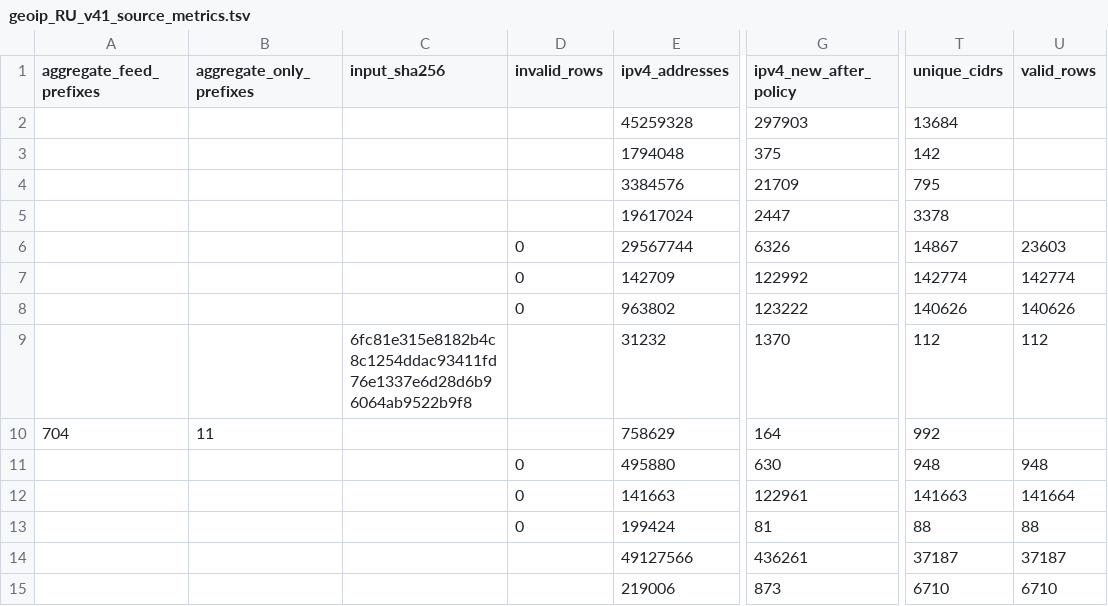
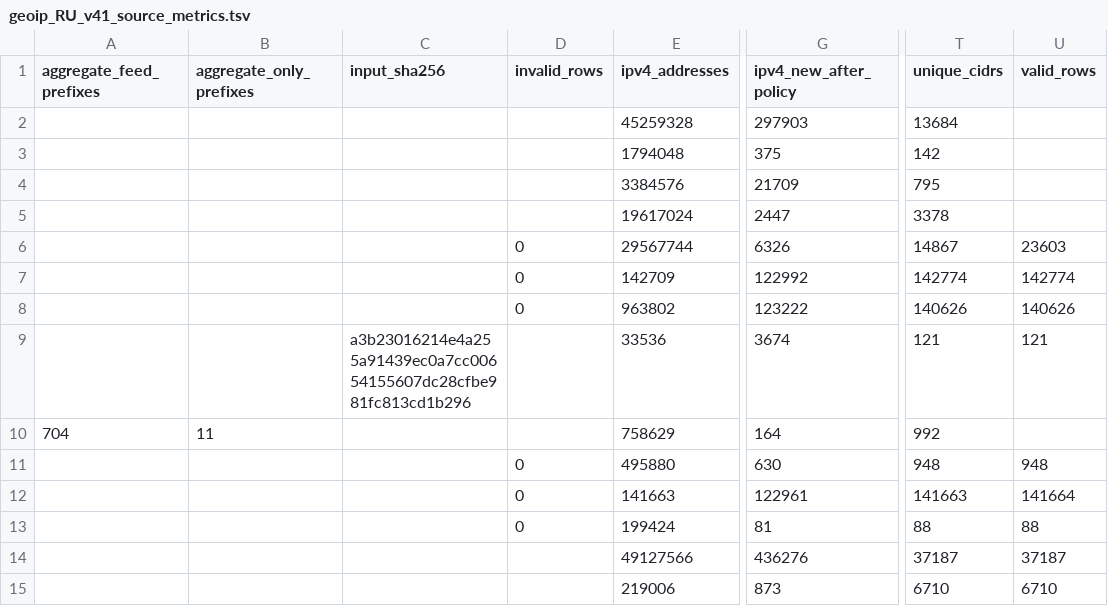
Before and after one commit to SpeedeMiner/Geoip-ru-server, a TSV file: geoip_RU_v41_source_metrics.tsv, drawn as a sheet; only a part is shown, gaps mark what is left out; the diff names each change by its address in the sheet, - before the commit and + after, or states it on an @@ line.

```diff
--- a/geoip_RU_v41_source_metrics.tsv
+++ b/geoip_RU_v41_source_metrics.tsv
-C9 (input_sha256): 6fc81e315e8182b4c8c1254ddac93411fd76e1337e6d28d6b96064ab9522b9f8
+C9 (input_sha256): a3b23016214e4a255a91439ec0a7cc00654155607dc28cfbe981fc813cd1b296
-E9 (ipv4_addresses): 31232
+E9 (ipv4_addresses): 33536
-G9 (ipv4_new_after_policy): 1370
+G9 (ipv4_new_after_policy): 3674
-T9 (unique_cidrs): 112
+T9 (unique_cidrs): 121
-U9 (valid_rows): 112
+U9 (valid_rows): 121
-G14 (ipv4_new_after_policy): 436261
+G14 (ipv4_new_after_policy): 436276
```
Also changed, not shown: 13 other files.
